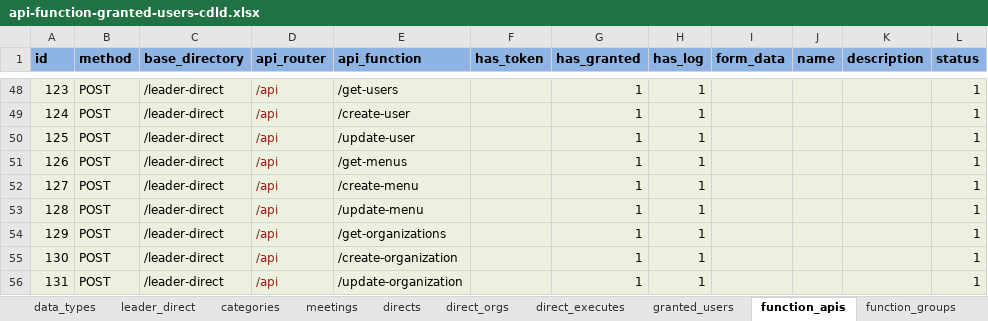
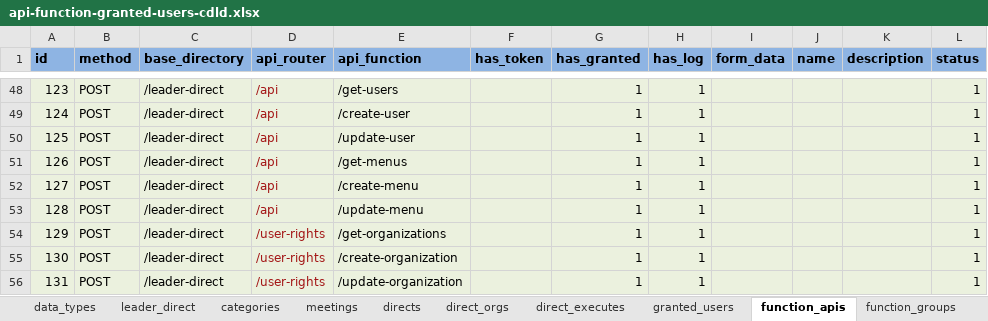
Before and after one commit to nvdinh185/leader-direct, an Excel workbook: db/excel/api-function-granted-users-cdld.xlsx, sheet function_apis, drawn as a sheet; only a part is shown, gaps mark what is left out; values as stored, in another font and other column widths than the file's, no borders; the diff names each change by its address in the sheet, - before the commit and + after, or states it on an @@ line.

```diff
--- a/db/excel/api-function-granted-users-cdld.xlsx (sheet function_apis)
+++ b/db/excel/api-function-granted-users-cdld.xlsx (sheet function_apis)
-D54:D56 (api_router): /api
+D54:D56 (api_router): /user-rights
```
Also changed, not shown: 3 other files.
